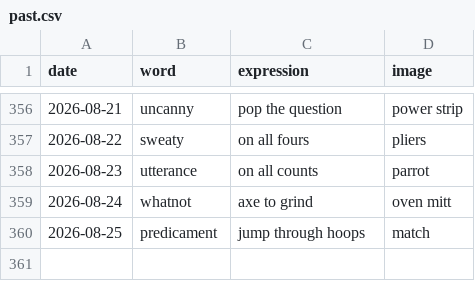
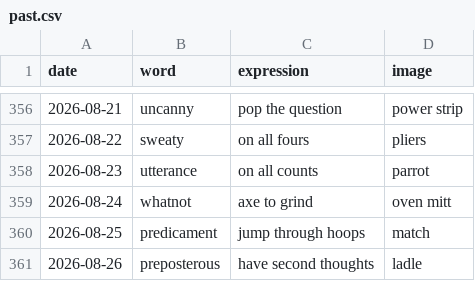
Before and after one commit to StaubOliver/wow, a CSV file: past.csv, drawn as a sheet; only a part is shown, gaps mark what is left out; the diff names each change by its address in the sheet, - before the commit and + after, or states it on an @@ line.

```diff
--- a/past.csv
+++ b/past.csv
+row 361: 2026-08-26 | preposterous | have second thoughts | ladle
```
Also changed, not shown: past_fr.csv, 2 other files.
